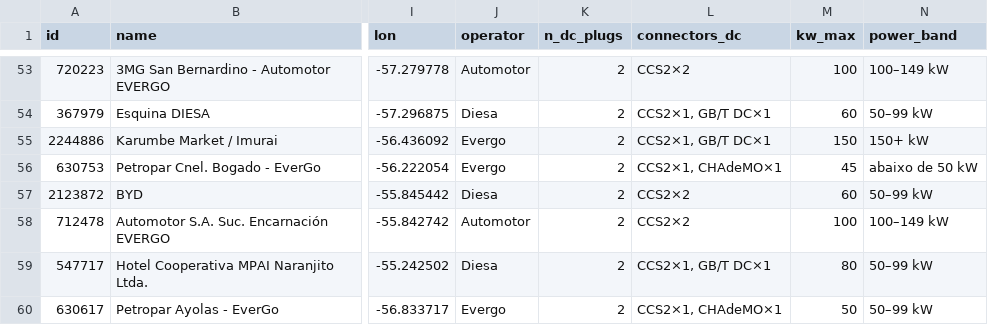
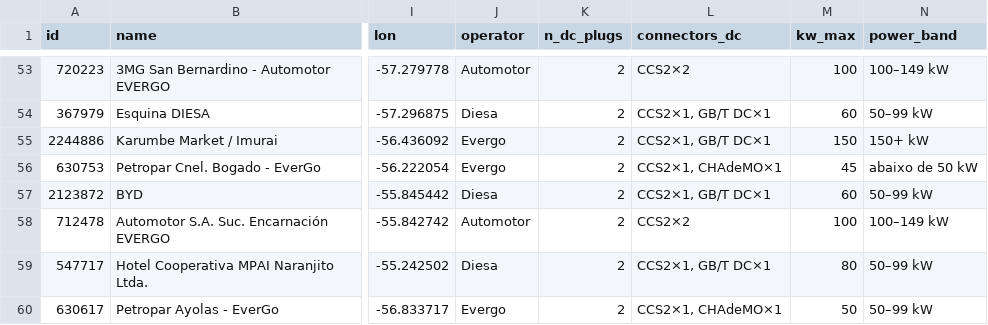
Before and after one commit to ParaguaianMax/paraguay-ev-market, a CSV file: data/chargers-dc.csv, drawn as a sheet; only a part is shown, gaps mark what is left out; the diff names each change by its address in the sheet, - before the commit and + after, or states it on an @@ line.

```diff
--- a/data/chargers-dc.csv
+++ b/data/chargers-dc.csv
-L57 (connectors_dc): CCS2×2
+L57 (connectors_dc): CCS2×1, GB/T DC×1
```
Also changed, not shown: 1 other file.
